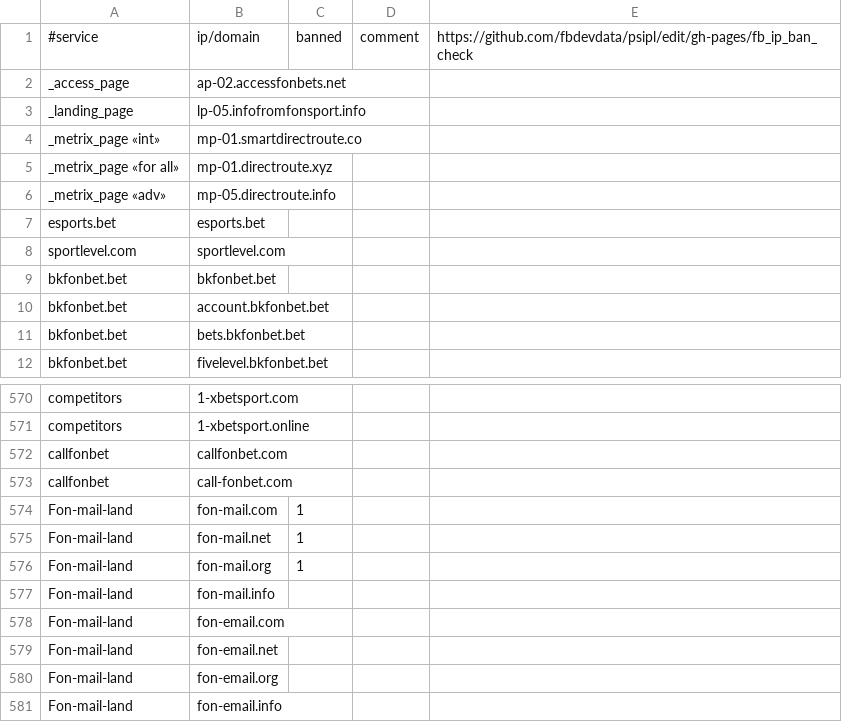
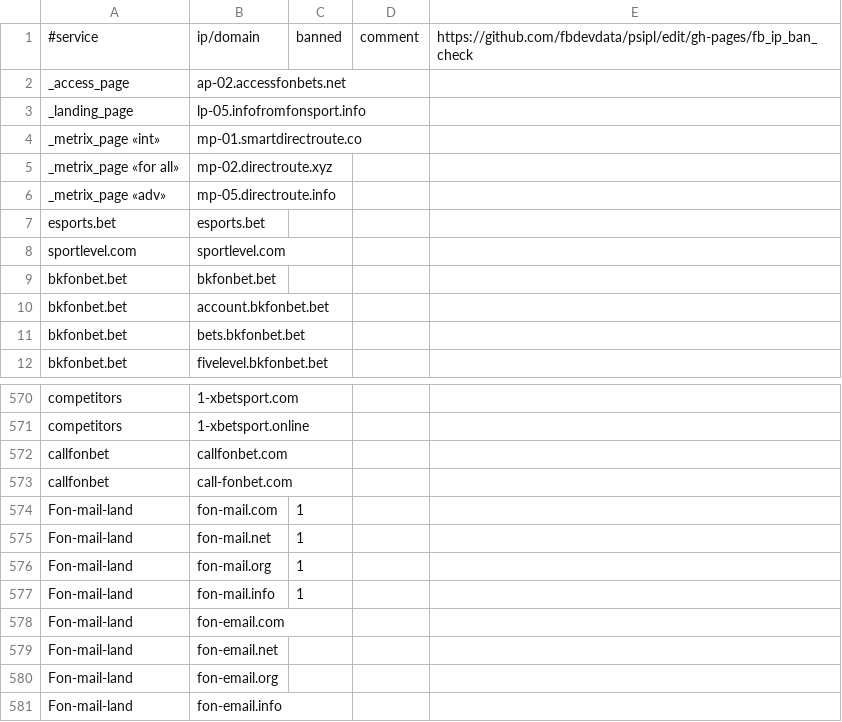
Before and after one commit to fbdevdata/psipl, a CSV file: fb_ip_ban_check.csv, drawn as a sheet; only a part is shown, gaps mark what is left out.

Commit message:
Update fb_ip_ban_check.csv

```diff
--- a/fb_ip_ban_check.csv
+++ b/fb_ip_ban_check.csv
@@ -4,3 +4,3 @@ _landing_page;lp-05.infofromfonsport.info;;;
 _metrix_page «int»;mp-01.smartdirectroute.co;;;
-_metrix_page «for all»;mp-01.directroute.xyz;;;
+_metrix_page «for all»;mp-02.directroute.xyz;;;
 _metrix_page «adv»;mp-05.directroute.info;;;
@@ -576,3 +576,3 @@ Fon-mail-land;fon-mail.net;1;;
 Fon-mail-land;fon-mail.org;1;;
-Fon-mail-land;fon-mail.info;;;
+Fon-mail-land;fon-mail.info;1;;
 Fon-mail-land;fon-email.com;;;
```
